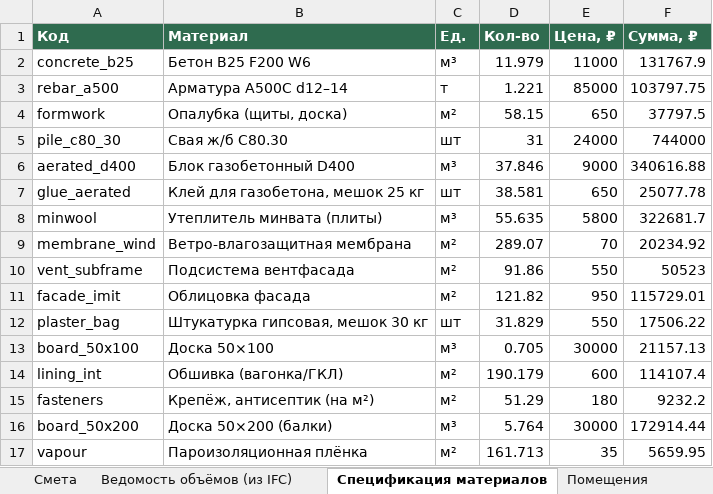
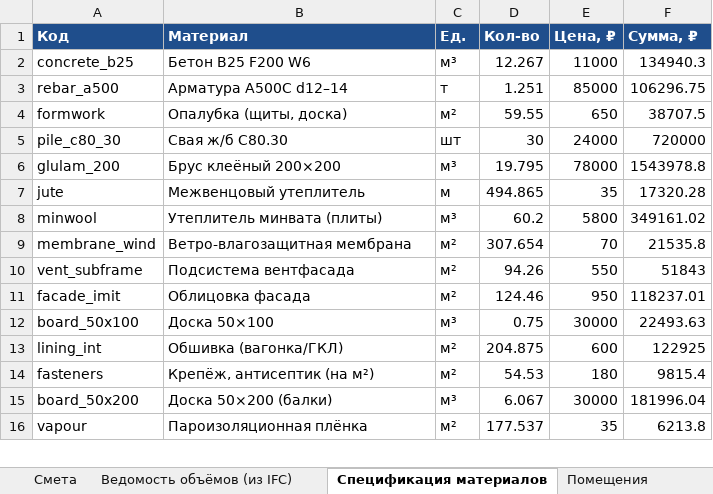
Before and after one commit to gladimaz/ecostroy, an Excel workbook: v3/files/EP-0002-smeta.xlsx, sheet Спецификация материалов, drawn as a sheet; only a part is shown; values as stored, in another font and other column widths than the file's, no borders; removed rows and columns are numbered as before the commit, all else as after; the diff covers the shown part only; the diff names each change by its address in the sheet, - before the commit and + after, or states it on an @@ line.

```diff
--- a/v3/files/EP-0002-smeta.xlsx (sheet Спецификация материалов)
+++ b/v3/files/EP-0002-smeta.xlsx (sheet Спецификация материалов)
-A1:F1 fill: #2F6B4F
+A1:F1 fill: #1F4E8C
-D2 (Кол-во): 11.979
+D2 (Кол-во): 12.267
-F2 (Сумма, ₽): 131767.9
+F2 (Сумма, ₽): 134940.3
-D3 (Кол-во): 1.221
+D3 (Кол-во): 1.251
-F3 (Сумма, ₽): 103797.75
+F3 (Сумма, ₽): 106296.75
-D4 (Кол-во): 58.15
+D4 (Кол-во): 59.55
-F4 (Сумма, ₽): 37797.5
+F4 (Сумма, ₽): 38707.5
-D5 (Кол-во): 31
+D5 (Кол-во): 30
-F5 (Сумма, ₽): 744000
+F5 (Сумма, ₽): 720000
-row 6: aerated_d400 | Блок газобетонный D400 | м³ | 37.846 | 9000 | 340616.88
-row 7: glue_aerated | Клей для газобетона, мешок 25 кг | шт | 38.581 | 650 | 25077.78
+row 6: glulam_200 | Брус клеёный 200×200 | м³ | 19.795 | 78000 | 1543978.8
+row 7: jute | Межвенцовый утеплитель | м | 494.865 | 35 | 17320.28
-D8 (Кол-во): 55.635
+D8 (Кол-во): 60.2
-F8 (Сумма, ₽): 322681.7
+F8 (Сумма, ₽): 349161.02
-D9 (Кол-во): 289.07
+D9 (Кол-во): 307.654
-F9 (Сумма, ₽): 20234.92
+F9 (Сумма, ₽): 21535.8
-D10 (Кол-во): 91.86
+D10 (Кол-во): 94.26
-F10 (Сумма, ₽): 50523
+F10 (Сумма, ₽): 51843
-D11 (Кол-во): 121.82
+D11 (Кол-во): 124.46
-F11 (Сумма, ₽): 115729.01
+F11 (Сумма, ₽): 118237.01
-row 12: plaster_bag | Штукатурка гипсовая, мешок 30 кг | шт | 31.829 | 550 | 17506.22
-D12 (Кол-во): 0.705
+D12 (Кол-во): 0.75
-F12 (Сумма, ₽): 21157.13
+F12 (Сумма, ₽): 22493.63
-D13 (Кол-во): 190.179
+D13 (Кол-во): 204.875
-F13 (Сумма, ₽): 114107.4
+F13 (Сумма, ₽): 122925
-D14 (Кол-во): 51.29
+D14 (Кол-во): 54.53
-F14 (Сумма, ₽): 9232.2
+F14 (Сумма, ₽): 9815.4
-D15 (Кол-во): 5.764
+D15 (Кол-во): 6.067
-F15 (Сумма, ₽): 172914.44
+F15 (Сумма, ₽): 181996.04
-D16 (Кол-во): 161.713
+D16 (Кол-во): 177.537
-F16 (Сумма, ₽): 5659.95
+F16 (Сумма, ₽): 6213.8
```
Also changed, not shown: 8 edited cells elsewhere in this sheet, sheet Смета, sheet Ведомость объёмов (из IFC), sheet Помещения, 20 other files.
